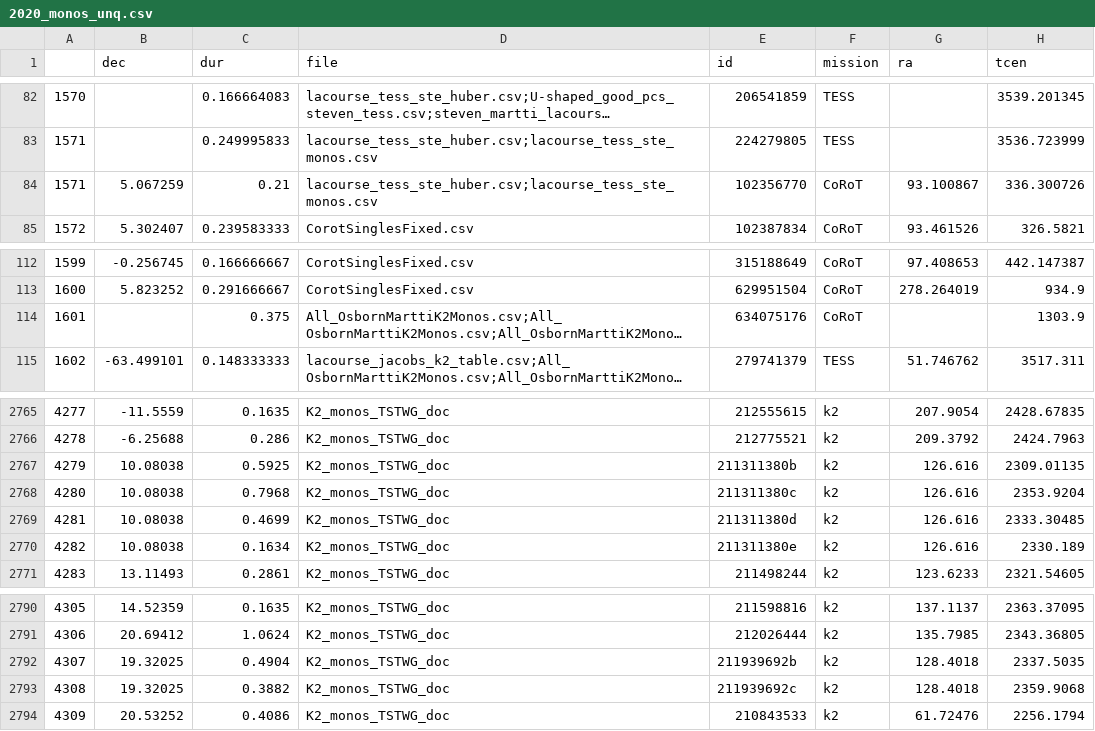
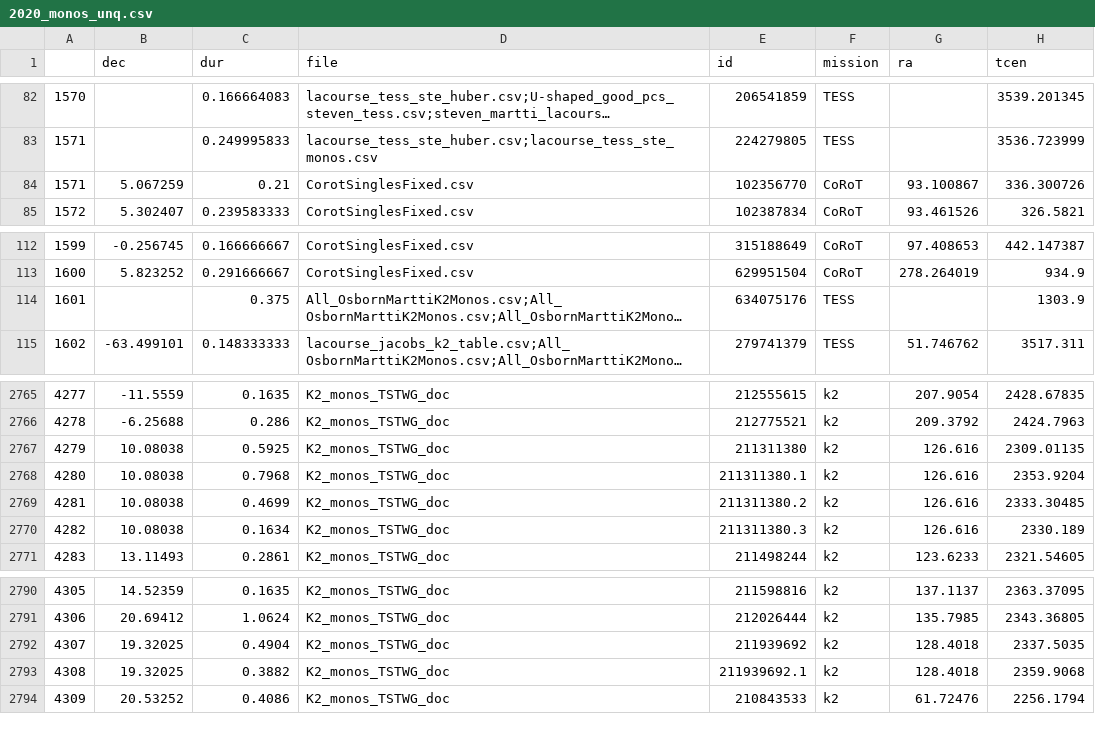
Before and after one commit to hposborn/MonoTools, a CSV file: data/tables/2020_monos_unq.csv, drawn as a sheet; only a part is shown, gaps mark what is left out; long unchanged cells end in …; the diff names each change by its address in the sheet, - before the commit and + after, or states it on an @@ line.

```diff
--- a/data/tables/2020_monos_unq.csv
+++ b/data/tables/2020_monos_unq.csv
-D84 (file): lacourse_tess_ste_huber.csv;lacourse_tess_ste_monos.csv
+D84 (file): CorotSinglesFixed.csv
-F114 (mission): CoRoT
+F114 (mission): TESS
-E2767 (id): 211311380b
+E2767 (id): 211311380
-E2768 (id): 211311380c
+E2768 (id): 211311380.1
-E2769 (id): 211311380d
+E2769 (id): 211311380.2
-E2770 (id): 211311380e
+E2770 (id): 211311380.3
-E2792 (id): 211939692b
+E2792 (id): 211939692
-E2793 (id): 211939692c
+E2793 (id): 211939692.1
```
Also changed, not shown: 35 other files.
